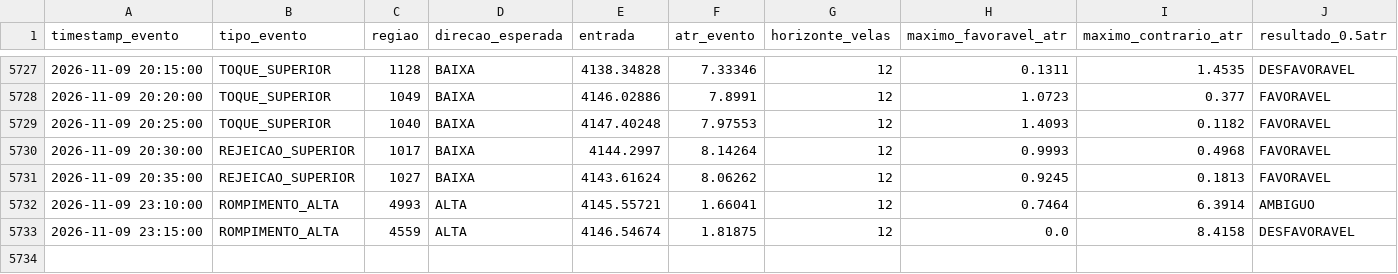
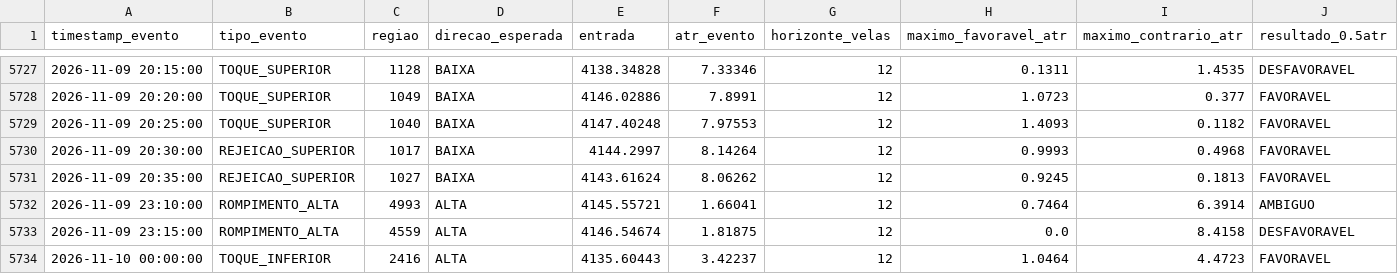
Before and after one commit to loucoparasempre00-ship-it/xauusd-bot-v2-, a CSV file: data/resultados_eventos_m5.csv, drawn as a sheet; only a part is shown, gaps mark what is left out; rows hold the shown columns only; the diff names each change by its address in the sheet, - before the commit and + after, or states it on an @@ line.

```diff
--- a/data/resultados_eventos_m5.csv
+++ b/data/resultados_eventos_m5.csv
+row 5734: 2026-11-10 00:00:00 | TOQUE_INFERIOR | 2416 | ALTA | 4135.60443 | 3.42237 | 12 | 1.0464 | 4.4723 | FAVORAVEL
```
Also changed, not shown: data/eventos_bordas_m5.csv, data/memoria_agente.csv, 18 other files.
